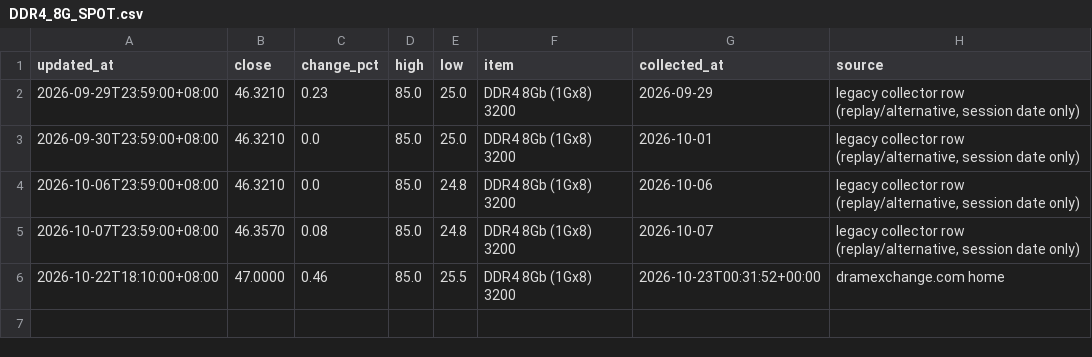
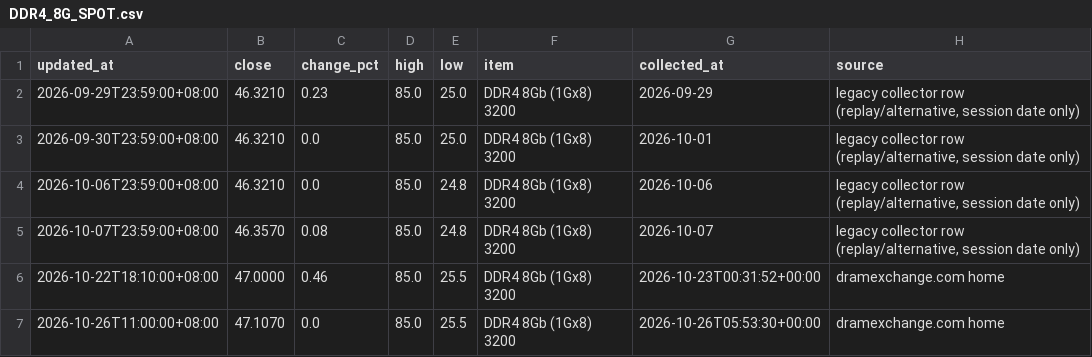
Before and after one commit to 10bpwonsoo/10bp, a CSV file: marketpulse/data/semiconductor/spot/DDR4_8G_SPOT.csv, drawn as a sheet; the diff names each change by its address in the sheet, - before the commit and + after, or states it on an @@ line.

```diff
--- a/marketpulse/data/semiconductor/spot/DDR4_8G_SPOT.csv
+++ b/marketpulse/data/semiconductor/spot/DDR4_8G_SPOT.csv
+row 7: 2026-10-26T11:00:00+08:00 | 47.1070 | 0.0 | 85.0 | 25.5 | DDR4 8Gb (1Gx8) 3200 | 2026-10-26T05:53:30+00:00 | dramexchange.com home
```
Also changed, not shown: marketpulse/data/semiconductor/spot/DDR5_16G_SPOT.csv, marketpulse/data/semiconductor/spot/NAND_512G_TLC_WAFER.csv, 6 other files.
